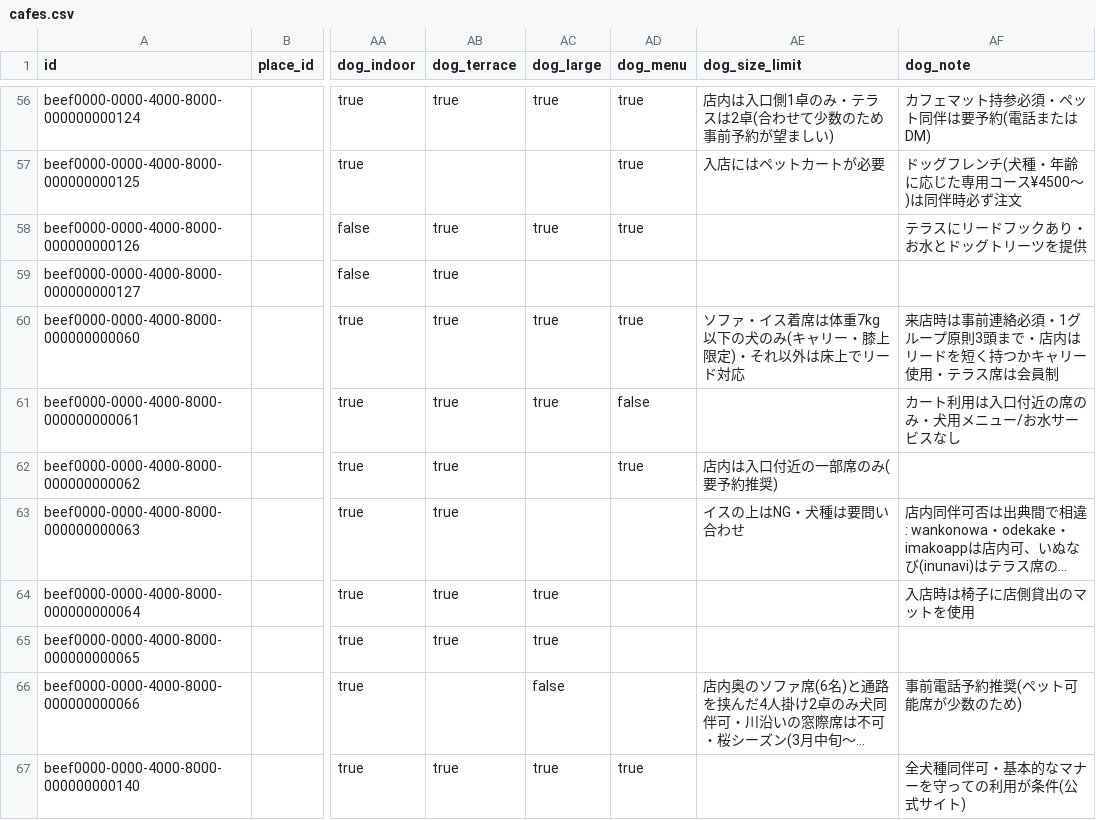
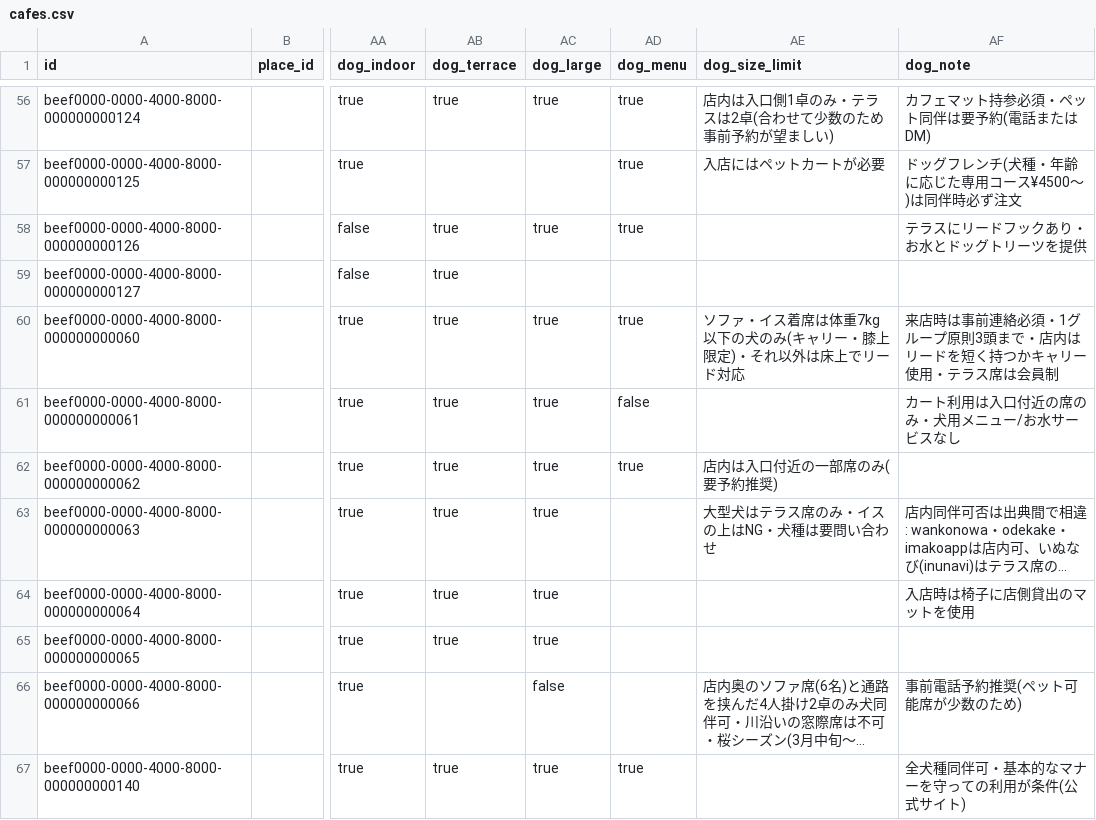
Before and after one commit to changch223/puppy-with-cafe, a CSV file: data/master/cafes.csv, drawn as a sheet; only a part is shown, gaps mark what is left out; long unchanged cells end in …; the diff covers the shown part only; the diff names each change by its address in the sheet, - before the commit and + after, or states it on an @@ line.

```diff
--- a/data/master/cafes.csv
+++ b/data/master/cafes.csv
-AC62:AC63 (dog_large): (empty)
+AC62:AC63 (dog_large): true
-AE63 (dog_size_limit): イスの上はNG・犬種は要問い合わせ
+AE63 (dog_size_limit): 大型犬はテラス席のみ・イスの上はNG・犬種は要問い合わせ
```
Also changed, not shown: 18 edited cells elsewhere in this file, data/master/sources.csv, 3 other files.
